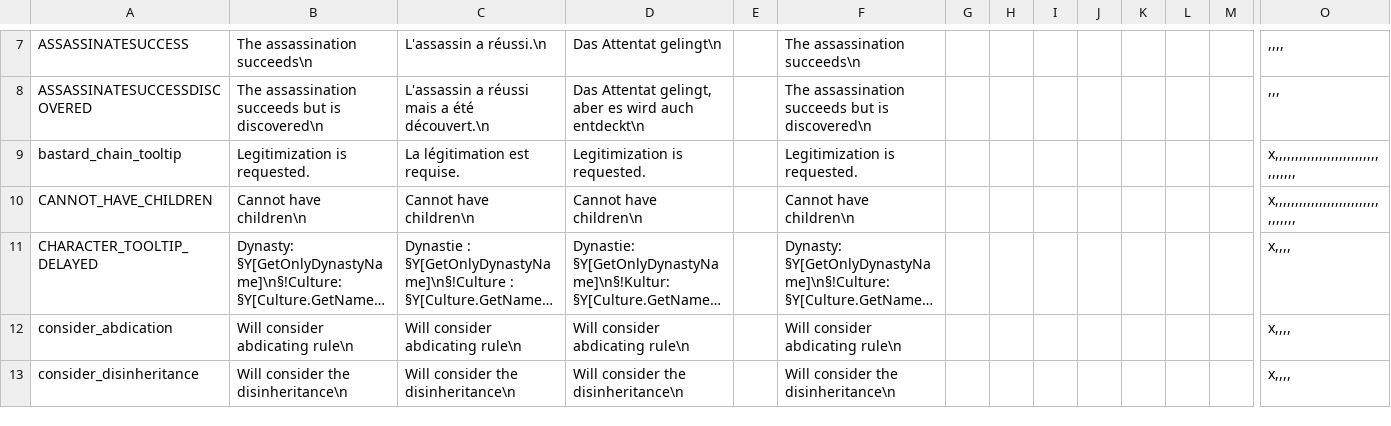
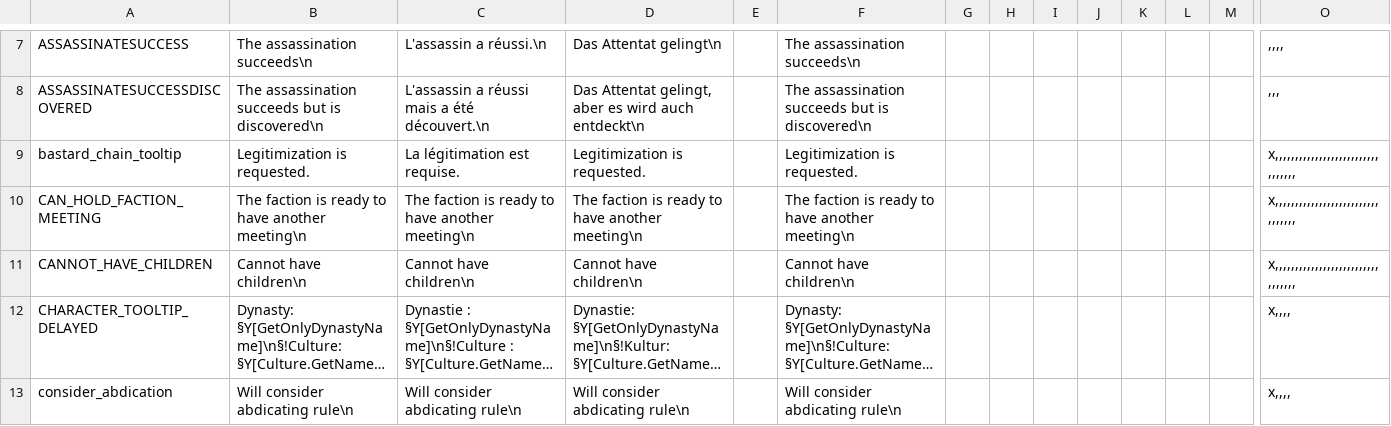
Before and after one commit to ck2plus/CK2Plus, a CSV file: CK2Plus/localisation/0_tooltips.csv, drawn as a sheet; only a part is shown, gaps mark what is left out; the shorter side is filled out with more unchanged rows; long unchanged cells end in …; rows hold the shown columns only; the diff names each change by its address in the sheet, - before the commit and + after, or states it on an @@ line.

```diff
--- a/CK2Plus/localisation/0_tooltips.csv
+++ b/CK2Plus/localisation/0_tooltips.csv
+row 10: CAN_HOLD_FACTION_MEETING | The faction is ready to have another meeting\n | The faction is ready to have another meeting\n | The faction is ready to have another meeting\n |  | The faction is ready to have another meeting\n |  |  |  |  |  |  |  | x,,,,,,,,,,,,,,,,,,,,,,,,,,,,,,,,,
```
Also changed, not shown: CK2Plus/localisation/0_decisions.csv, 7 other files.
